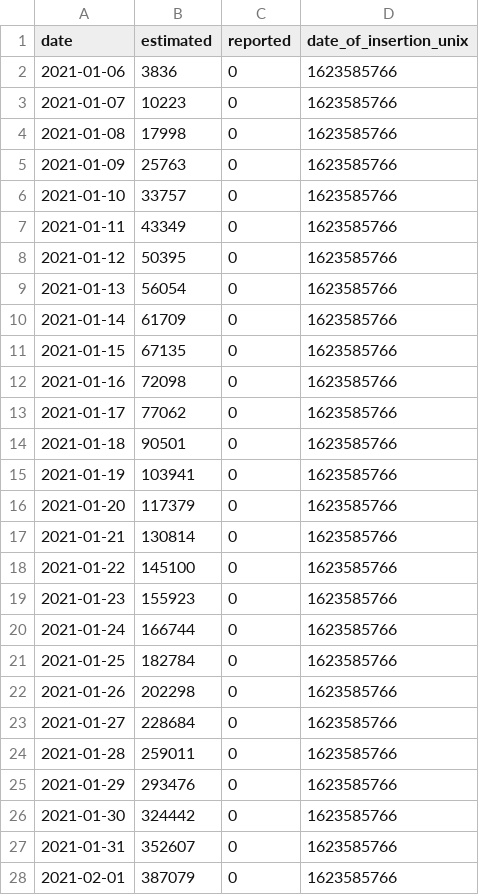
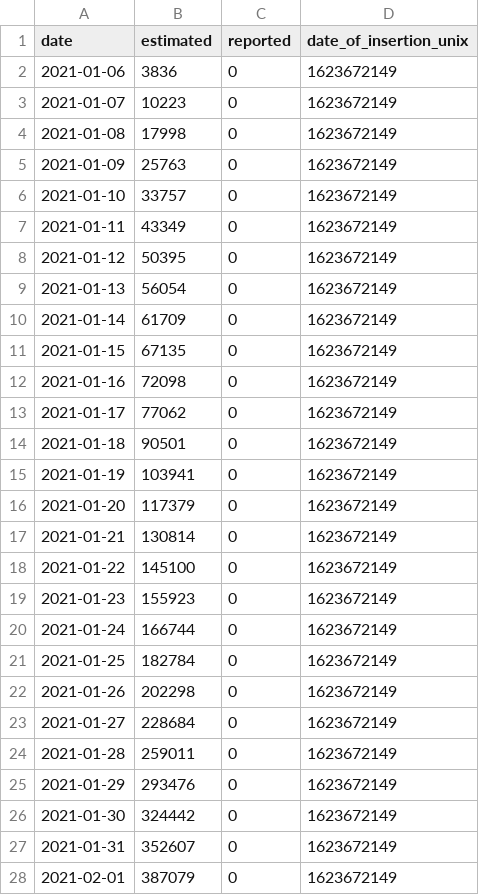
Before and after one commit to Sikerdebaard/netherlands-vaccinations-scraper, a CSV file: vaccine_administered_total.csv, drawn as a sheet; only a part is shown; the diff covers the shown part only.

```diff
--- a/vaccine_administered_total.csv
+++ b/vaccine_administered_total.csv
@@ -1,28 +1,28 @@
 date,estimated,reported,date_of_insertion_unix
-2021-01-06,3836,0,1623585766
-2021-01-07,10223,0,1623585766
-2021-01-08,17998,0,1623585766
-2021-01-09,25763,0,1623585766
-2021-01-10,33757,0,1623585766
-2021-01-11,43349,0,1623585766
-2021-01-12,50395,0,1623585766
-2021-01-13,56054,0,1623585766
-2021-01-14,61709,0,1623585766
-2021-01-15,67135,0,1623585766
-2021-01-16,72098,0,1623585766
-2021-01-17,77062,0,1623585766
-2021-01-18,90501,0,1623585766
-2021-01-19,103941,0,1623585766
-2021-01-20,117379,0,1623585766
-2021-01-21,130814,0,1623585766
-2021-01-22,145100,0,1623585766
-2021-01-23,155923,0,1623585766
-2021-01-24,166744,0,1623585766
-2021-01-25,182784,0,1623585766
-2021-01-26,202298,0,1623585766
-2021-01-27,228684,0,1623585766
-2021-01-28,259011,0,1623585766
-2021-01-29,293476,0,1623585766
-2021-01-30,324442,0,1623585766
-2021-01-31,352607,0,1623585766
-2021-02-01,387079,0,1623585766
+2021-01-06,3836,0,1623672149
+2021-01-07,10223,0,1623672149
+2021-01-08,17998,0,1623672149
+2021-01-09,25763,0,1623672149
+2021-01-10,33757,0,1623672149
+2021-01-11,43349,0,1623672149
+2021-01-12,50395,0,1623672149
+2021-01-13,56054,0,1623672149
+2021-01-14,61709,0,1623672149
+2021-01-15,67135,0,1623672149
+2021-01-16,72098,0,1623672149
+2021-01-17,77062,0,1623672149
+2021-01-18,90501,0,1623672149
+2021-01-19,103941,0,1623672149
+2021-01-20,117379,0,1623672149
+2021-01-21,130814,0,1623672149
+2021-01-22,145100,0,1623672149
+2021-01-23,155923,0,1623672149
+2021-01-24,166744,0,1623672149
+2021-01-25,182784,0,1623672149
+2021-01-26,202298,0,1623672149
+2021-01-27,228684,0,1623672149
+2021-01-28,259011,0,1623672149
+2021-01-29,293476,0,1623672149
+2021-01-30,324442,0,1623672149
+2021-01-31,352607,0,1623672149
+2021-02-01,387079,0,1623672149
```
Also changed, not shown: 1 added row and 131 edited cells elsewhere in this file, vaccine_administered_doctors.csv, vaccine_administered_ggd.csv, 2 other files.
